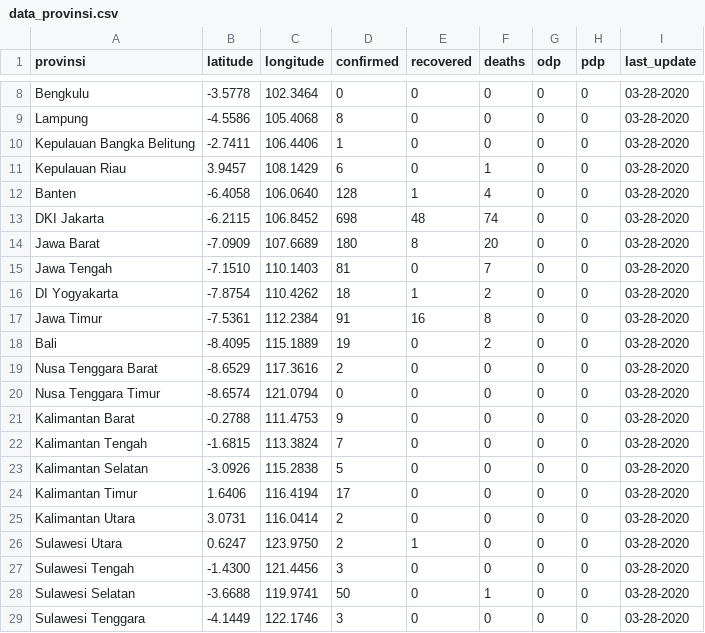
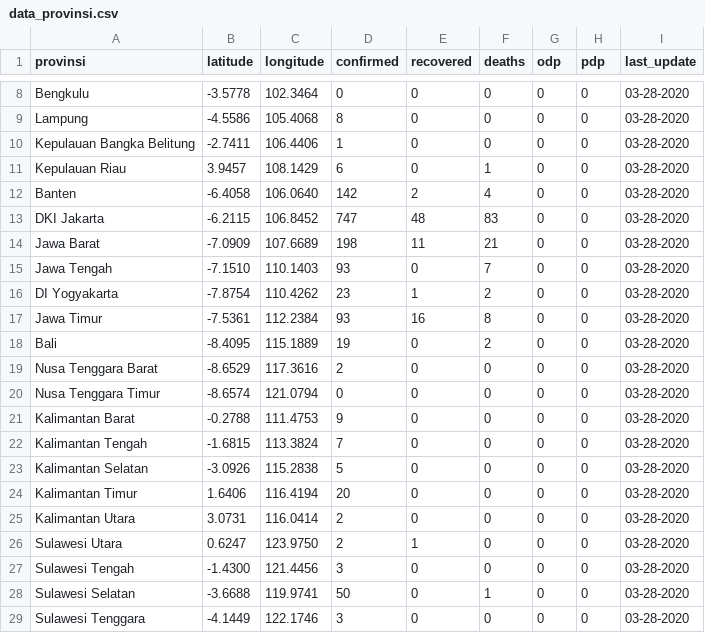
Before and after one commit to yogamuris/covid_indo_data, a CSV file: data_provinsi.csv, drawn as a sheet; only a part is shown, gaps mark what is left out.

Commit message:
Update data_provinsi.csv

```diff
--- a/data_provinsi.csv
+++ b/data_provinsi.csv
@@ -11,8 +11,8 @@ Kepulauan Bangka Belitung,-2.7411,106.4406,1,0,0,0,0,03-28-2020
 Kepulauan Riau,3.9457,108.1429,6,0,1,0,0,03-28-2020
-Banten,-6.4058,106.0640,128,1,4,0,0,03-28-2020
-DKI Jakarta,-6.2115,106.8452,698,48,74,0,0,03-28-2020
-Jawa Barat,-7.0909,107.6689,180,8,20,0,0,03-28-2020
-Jawa Tengah,-7.1510,110.1403,81,0,7,0,0,03-28-2020
-DI Yogyakarta,-7.8754,110.4262,18,1,2,0,0,03-28-2020
-Jawa Timur,-7.5361,112.2384,91,16,8,0,0,03-28-2020
+Banten,-6.4058,106.0640,142,2,4,0,0,03-28-2020
+DKI Jakarta,-6.2115,106.8452,747,48,83,0,0,03-28-2020
+Jawa Barat,-7.0909,107.6689,198,11,21,0,0,03-28-2020
+Jawa Tengah,-7.1510,110.1403,93,0,7,0,0,03-28-2020
+DI Yogyakarta,-7.8754,110.4262,23,1,2,0,0,03-28-2020
+Jawa Timur,-7.5361,112.2384,93,16,8,0,0,03-28-2020
 Bali,-8.4095,115.1889,19,0,2,0,0,03-28-2020
@@ -23,3 +23,3 @@ Kalimantan Tengah,-1.6815,113.3824,7,0,0,0,0,03-28-2020
 Kalimantan Selatan,-3.0926,115.2838,5,0,0,0,0,03-28-2020
-Kalimantan Timur,1.6406,116.4194,17,0,0,0,0,03-28-2020
+Kalimantan Timur,1.6406,116.4194,20,0,0,0,0,03-28-2020
 Kalimantan Utara,3.0731,116.0414,2,0,0,0,0,03-28-2020
```
